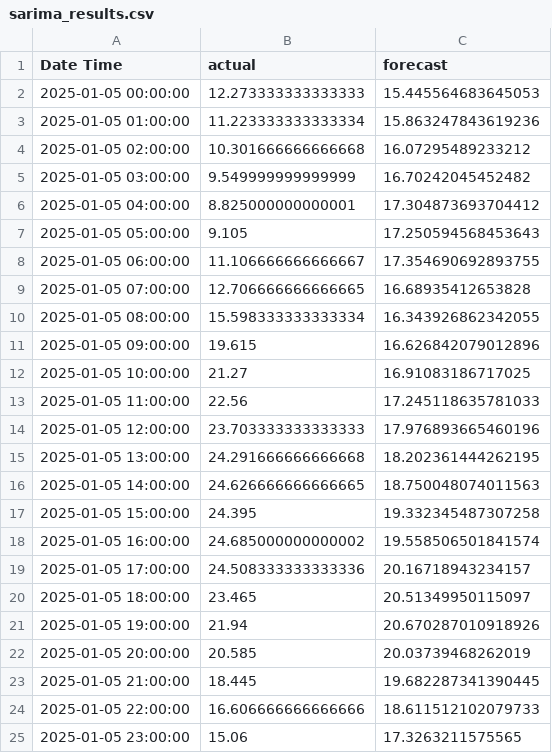
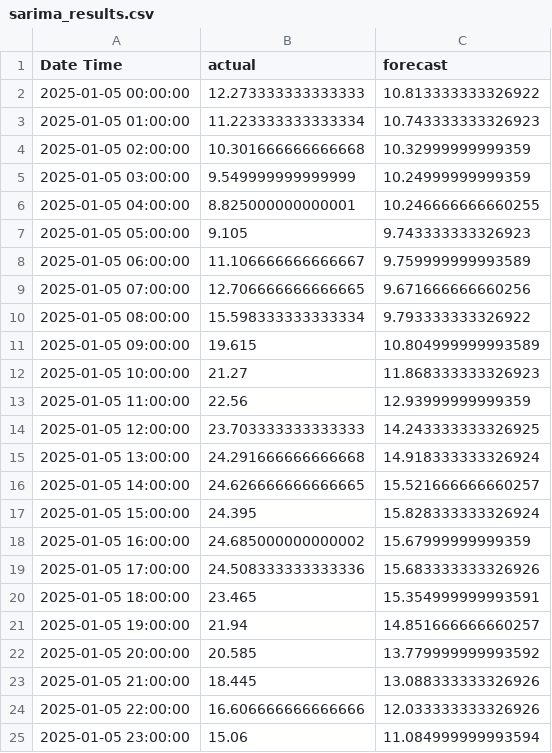
Before and after one commit to jmudong/Forecasting, a CSV file: sarima_results.csv, drawn as a sheet.

```diff
--- a/sarima_results.csv
+++ b/sarima_results.csv
@@ -1,25 +1,25 @@
 Date Time,actual,forecast
-2025-01-05 00:00:00,12.273333333333333,15.445564683645053
-2025-01-05 01:00:00,11.223333333333334,15.863247843619236
-2025-01-05 02:00:00,10.301666666666668,16.07295489233212
-2025-01-05 03:00:00,9.549999999999999,16.70242045452482
-2025-01-05 04:00:00,8.825000000000001,17.304873693704412
-2025-01-05 05:00:00,9.105,17.250594568453643
-2025-01-05 06:00:00,11.106666666666667,17.354690692893755
-2025-01-05 07:00:00,12.706666666666665,16.68935412653828
-2025-01-05 08:00:00,15.598333333333334,16.343926862342055
-2025-01-05 09:00:00,19.615,16.626842079012896
-2025-01-05 10:00:00,21.27,16.91083186717025
-2025-01-05 11:00:00,22.56,17.245118635781033
-2025-01-05 12:00:00,23.703333333333333,17.976893665460196
-2025-01-05 13:00:00,24.291666666666668,18.202361444262195
-2025-01-05 14:00:00,24.626666666666665,18.750048074011563
-2025-01-05 15:00:00,24.395,19.332345487307258
-2025-01-05 16:00:00,24.685000000000002,19.558506501841574
-2025-01-05 17:00:00,24.508333333333336,20.16718943234157
-2025-01-05 18:00:00,23.465,20.51349950115097
-2025-01-05 19:00:00,21.94,20.670287010918926
-2025-01-05 20:00:00,20.585,20.03739468262019
-2025-01-05 21:00:00,18.445,19.682287341390445
-2025-01-05 22:00:00,16.606666666666666,18.611512102079733
-2025-01-05 23:00:00,15.06,17.3263211575565
+2025-01-05 00:00:00,12.273333333333333,10.813333333326922
+2025-01-05 01:00:00,11.223333333333334,10.743333333326923
+2025-01-05 02:00:00,10.301666666666668,10.32999999999359
+2025-01-05 03:00:00,9.549999999999999,10.24999999999359
+2025-01-05 04:00:00,8.825000000000001,10.246666666660255
+2025-01-05 05:00:00,9.105,9.743333333326923
+2025-01-05 06:00:00,11.106666666666667,9.759999999993589
+2025-01-05 07:00:00,12.706666666666665,9.671666666660256
+2025-01-05 08:00:00,15.598333333333334,9.793333333326922
+2025-01-05 09:00:00,19.615,10.804999999993589
+2025-01-05 10:00:00,21.27,11.868333333326923
+2025-01-05 11:00:00,22.56,12.93999999999359
+2025-01-05 12:00:00,23.703333333333333,14.243333333326925
+2025-01-05 13:00:00,24.291666666666668,14.918333333326924
+2025-01-05 14:00:00,24.626666666666665,15.521666666660257
+2025-01-05 15:00:00,24.395,15.828333333326924
+2025-01-05 16:00:00,24.685000000000002,15.67999999999359
+2025-01-05 17:00:00,24.508333333333336,15.683333333326926
+2025-01-05 18:00:00,23.465,15.354999999993591
+2025-01-05 19:00:00,21.94,14.851666666660257
+2025-01-05 20:00:00,20.585,13.779999999993592
+2025-01-05 21:00:00,18.445,13.088333333326926
+2025-01-05 22:00:00,16.606666666666666,12.033333333326926
+2025-01-05 23:00:00,15.06,11.084999999993594
```
Also changed, not shown: sarima_long_results.csv, 2 other files.
